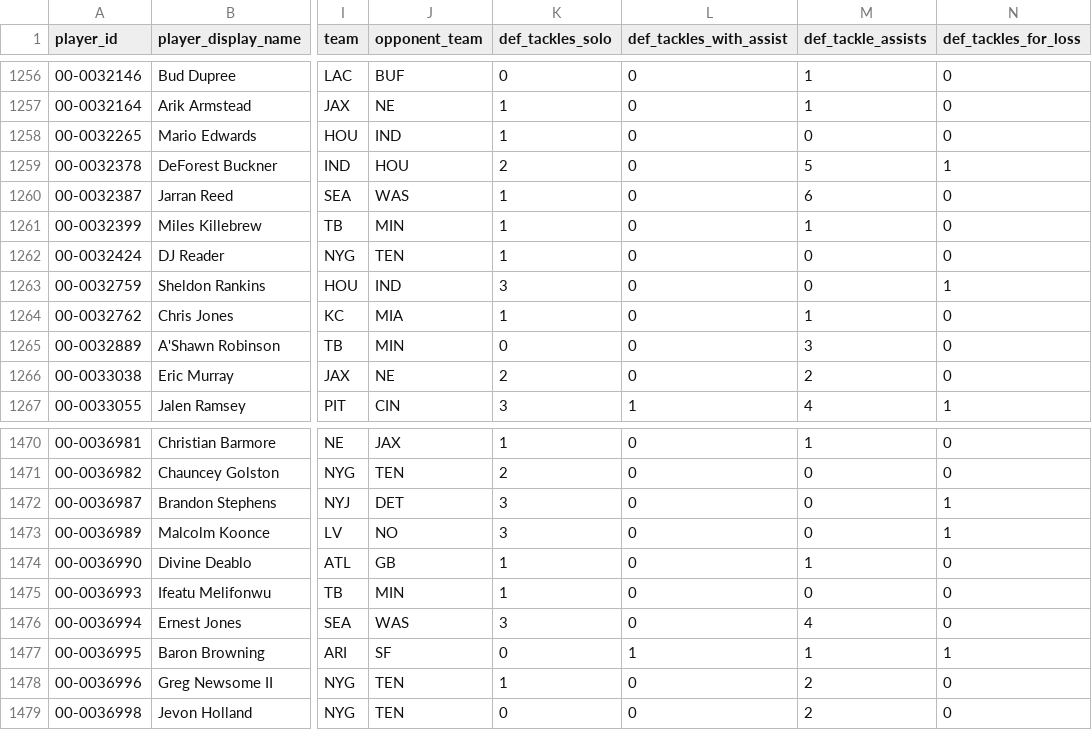
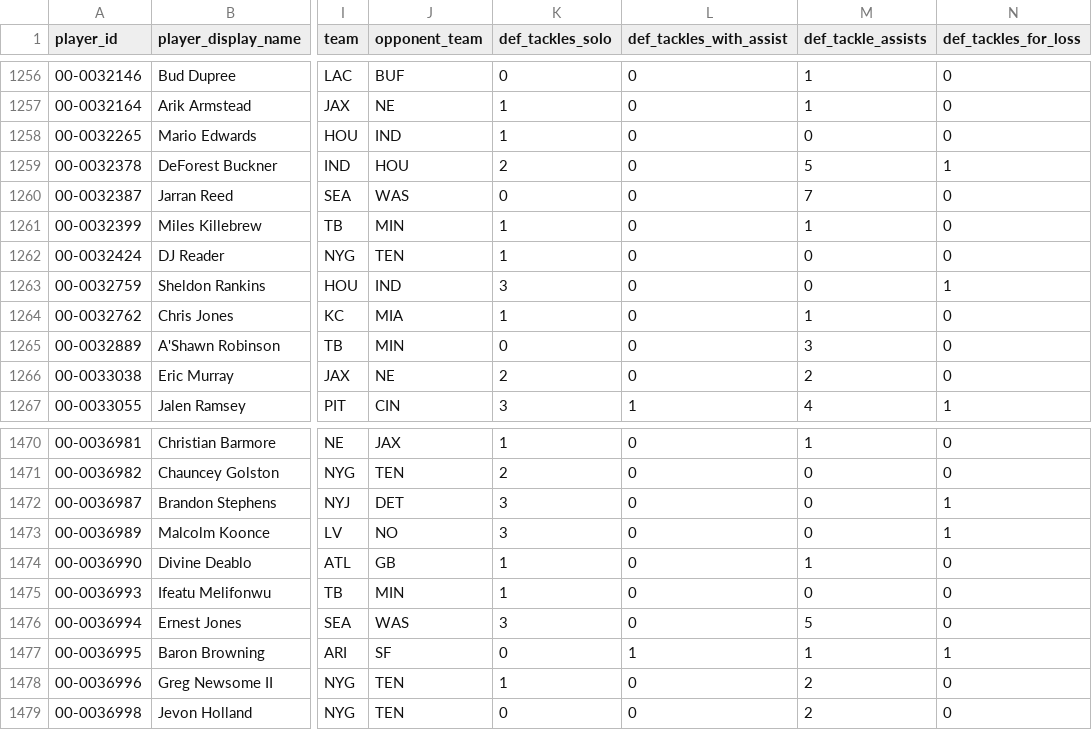
Before and after one commit to edgebets79-dot/edge-nfl-data, a CSV file: data/defense_2026.csv, drawn as a sheet; only a part is shown, gaps mark what is left out; the diff names each change by its address in the sheet, - before the commit and + after, or states it on an @@ line.

```diff
--- a/data/defense_2026.csv
+++ b/data/defense_2026.csv
-K1260 (def_tackles_solo): 1
+K1260 (def_tackles_solo): 0
-M1260 (def_tackle_assists): 6
+M1260 (def_tackle_assists): 7
-M1476 (def_tackle_assists): 4
+M1476 (def_tackle_assists): 5
```
Also changed, not shown: data/offense_2026.csv.
